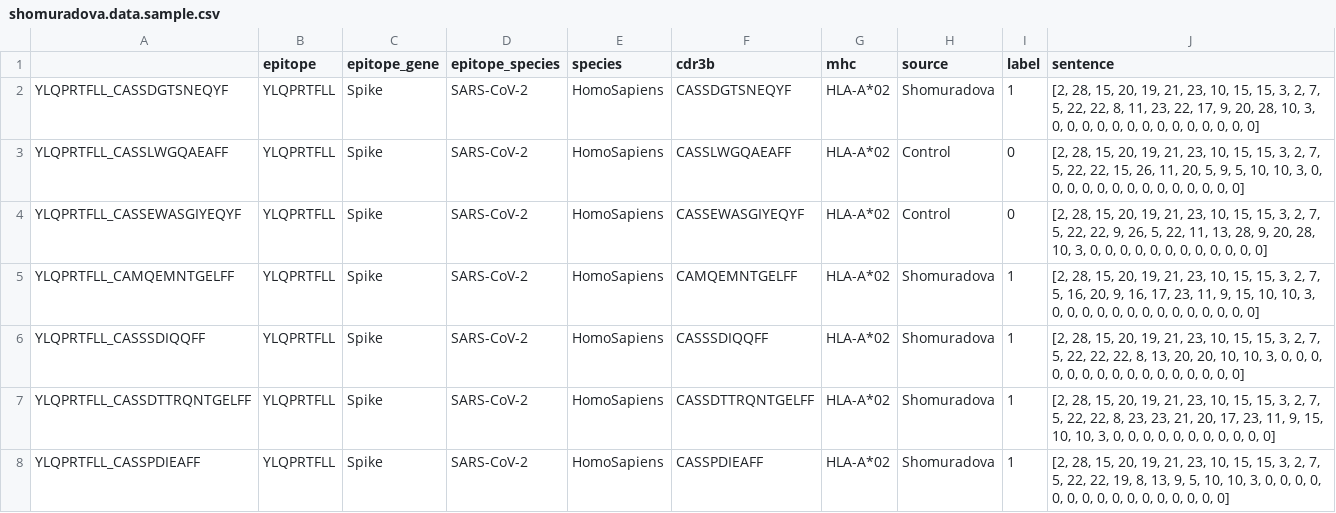
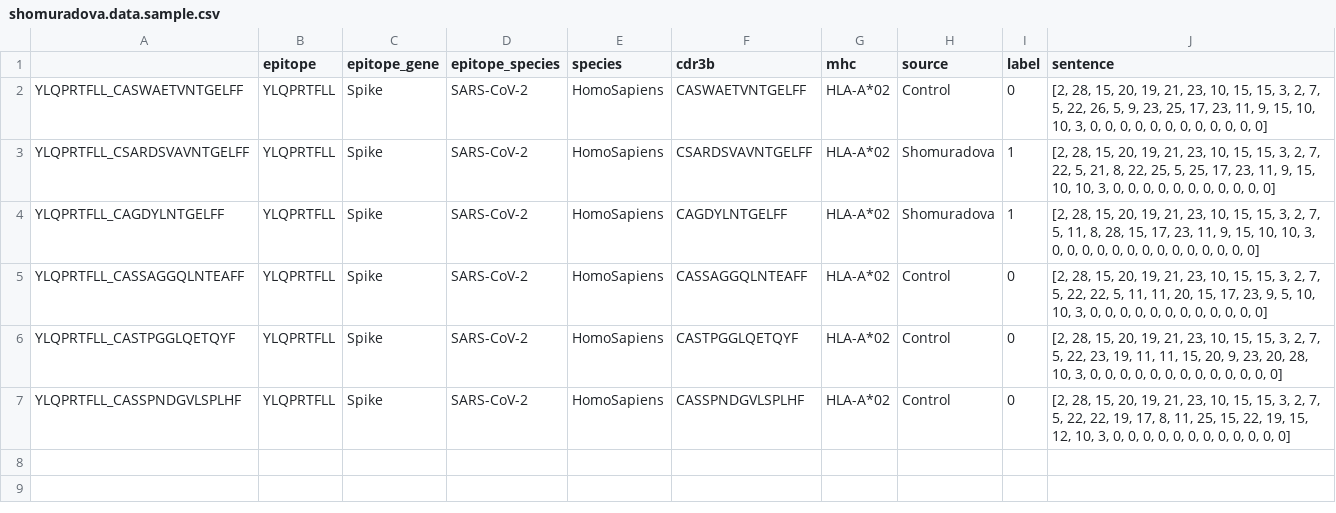
Before and after one commit to luseedbio/TCRBert, a CSV file: output/shomuradova.data.sample.csv, drawn as a sheet.

Commit message:
Update data

```diff
--- a/output/shomuradova.data.sample.csv
+++ b/output/shomuradova.data.sample.csv
@@ -1,8 +1,7 @@
 ,epitope,epitope_gene,epitope_species,species,cdr3b,mhc,source,label,sentence
-YLQPRTFLL_CASSDGTSNEQYF,YLQPRTFLL,Spike,SARS-CoV-2,HomoSapiens,CASSDGTSNEQYF,HLA-A*02,Shomuradova,1,"[2, 28, 15, 20, 19, 21, 23, 10, 15, 15, 3, 2, 7, 5, 22, 22, 8, 11, 23, 22, 17, 9, 20, 28, 10, 3, 0, 0, 0, 0, 0, 0, 0, 0, 0, 0, 0, 0, 0, 0]"
-YLQPRTFLL_CASSLWGQAEAFF,YLQPRTFLL,Spike,SARS-CoV-2,HomoSapiens,CASSLWGQAEAFF,HLA-A*02,Control,0,"[2, 28, 15, 20, 19, 21, 23, 10, 15, 15, 3, 2, 7, 5, 22, 22, 15, 26, 11, 20, 5, 9, 5, 10, 10, 3, 0, 0, 0, 0, 0, 0, 0, 0, 0, 0, 0, 0, 0, 0]"
-YLQPRTFLL_CASSEWASGIYEQYF,YLQPRTFLL,Spike,SARS-CoV-2,HomoSapiens,CASSEWASGIYEQYF,HLA-A*02,Control,0,"[2, 28, 15, 20, 19, 21, 23, 10, 15, 15, 3, 2, 7, 5, 22, 22, 9, 26, 5, 22, 11, 13, 28, 9, 20, 28, 10, 3, 0, 0, 0, 0, 0, 0, 0, 0, 0, 0, 0, 0]"
-YLQPRTFLL_CAMQEMNTGELFF,YLQPRTFLL,Spike,SARS-CoV-2,HomoSapiens,CAMQEMNTGELFF,HLA-A*02,Shomuradova,1,"[2, 28, 15, 20, 19, 21, 23, 10, 15, 15, 3, 2, 7, 5, 16, 20, 9, 16, 17, 23, 11, 9, 15, 10, 10, 3, 0, 0, 0, 0, 0, 0, 0, 0, 0, 0, 0, 0, 0, 0]"
-YLQPRTFLL_CASSSDIQQFF,YLQPRTFLL,Spike,SARS-CoV-2,HomoSapiens,CASSSDIQQFF,HLA-A*02,Shomuradova,1,"[2, 28, 15, 20, 19, 21, 23, 10, 15, 15, 3, 2, 7, 5, 22, 22, 22, 8, 13, 20, 20, 10, 10, 3, 0, 0, 0, 0, 0, 0, 0, 0, 0, 0, 0, 0, 0, 0, 0, 0]"
-YLQPRTFLL_CASSDTTRQNTGELFF,YLQPRTFLL,Spike,SARS-CoV-2,HomoSapiens,CASSDTTRQNTGELFF,HLA-A*02,Shomuradova,1,"[2, 28, 15, 20, 19, 21, 23, 10, 15, 15, 3, 2, 7, 5, 22, 22, 8, 23, 23, 21, 20, 17, 23, 11, 9, 15, 10, 10, 3, 0, 0, 0, 0, 0, 0, 0, 0, 0, 0, 0]"
-YLQPRTFLL_CASSPDIEAFF,YLQPRTFLL,Spike,SARS-CoV-2,HomoSapiens,CASSPDIEAFF,HLA-A*02,Shomuradova,1,"[2, 28, 15, 20, 19, 21, 23, 10, 15, 15, 3, 2, 7, 5, 22, 22, 19, 8, 13, 9, 5, 10, 10, 3, 0, 0, 0, 0, 0, 0, 0, 0, 0, 0, 0, 0, 0, 0, 0, 0]"
+YLQPRTFLL_CASWAETVNTGELFF,YLQPRTFLL,Spike,SARS-CoV-2,HomoSapiens,CASWAETVNTGELFF,HLA-A*02,Control,0,"[2, 28, 15, 20, 19, 21, 23, 10, 15, 15, 3, 2, 7, 5, 22, 26, 5, 9, 23, 25, 17, 23, 11, 9, 15, 10, 10, 3, 0, 0, 0, 0, 0, 0, 0, 0, 0, 0, 0, 0]"
+YLQPRTFLL_CSARDSVAVNTGELFF,YLQPRTFLL,Spike,SARS-CoV-2,HomoSapiens,CSARDSVAVNTGELFF,HLA-A*02,Shomuradova,1,"[2, 28, 15, 20, 19, 21, 23, 10, 15, 15, 3, 2, 7, 22, 5, 21, 8, 22, 25, 5, 25, 17, 23, 11, 9, 15, 10, 10, 3, 0, 0, 0, 0, 0, 0, 0, 0, 0, 0, 0]"
+YLQPRTFLL_CAGDYLNTGELFF,YLQPRTFLL,Spike,SARS-CoV-2,HomoSapiens,CAGDYLNTGELFF,HLA-A*02,Shomuradova,1,"[2, 28, 15, 20, 19, 21, 23, 10, 15, 15, 3, 2, 7, 5, 11, 8, 28, 15, 17, 23, 11, 9, 15, 10, 10, 3, 0, 0, 0, 0, 0, 0, 0, 0, 0, 0, 0, 0, 0, 0]"
+YLQPRTFLL_CASSAGGQLNTEAFF,YLQPRTFLL,Spike,SARS-CoV-2,HomoSapiens,CASSAGGQLNTEAFF,HLA-A*02,Control,0,"[2, 28, 15, 20, 19, 21, 23, 10, 15, 15, 3, 2, 7, 5, 22, 22, 5, 11, 11, 20, 15, 17, 23, 9, 5, 10, 10, 3, 0, 0, 0, 0, 0, 0, 0, 0, 0, 0, 0, 0]"
+YLQPRTFLL_CASTPGGLQETQYF,YLQPRTFLL,Spike,SARS-CoV-2,HomoSapiens,CASTPGGLQETQYF,HLA-A*02,Control,0,"[2, 28, 15, 20, 19, 21, 23, 10, 15, 15, 3, 2, 7, 5, 22, 23, 19, 11, 11, 15, 20, 9, 23, 20, 28, 10, 3, 0, 0, 0, 0, 0, 0, 0, 0, 0, 0, 0, 0, 0]"
+YLQPRTFLL_CASSPNDGVLSPLHF,YLQPRTFLL,Spike,SARS-CoV-2,HomoSapiens,CASSPNDGVLSPLHF,HLA-A*02,Control,0,"[2, 28, 15, 20, 19, 21, 23, 10, 15, 15, 3, 2, 7, 5, 22, 22, 19, 17, 8, 11, 25, 15, 22, 19, 15, 12, 10, 3, 0, 0, 0, 0, 0, 0, 0, 0, 0, 0, 0, 0]"
```
Also changed, not shown: output/zhang.data.sample.csv, 4 other files.
